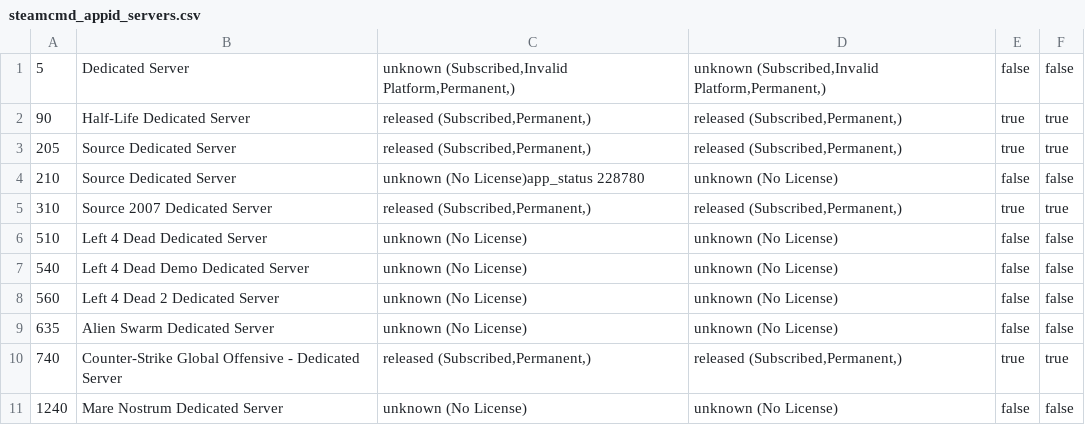
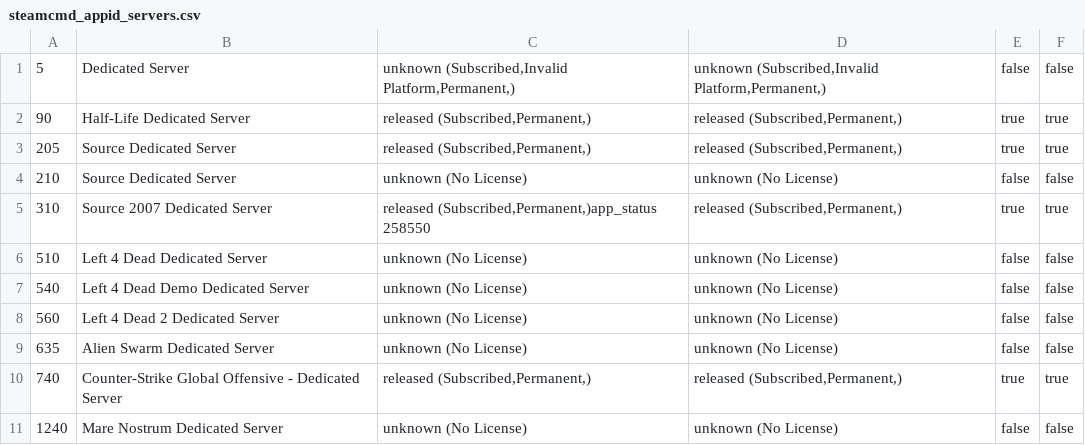
Before and after one commit to dgibbs64/SteamCMD-AppID-List-Servers, a CSV file: steamcmd_appid_servers.csv, drawn as a sheet; only a part is shown.

```diff
--- a/steamcmd_appid_servers.csv
+++ b/steamcmd_appid_servers.csv
@@ -3,4 +3,4 @@
 205,"Source Dedicated Server","released (Subscribed,Permanent,)","released (Subscribed,Permanent,)",true,true
-210,"Source Dedicated Server","unknown (No License)app_status 228780","unknown (No License)",false,false
-310,"Source 2007 Dedicated Server","released (Subscribed,Permanent,)","released (Subscribed,Permanent,)",true,true
+210,"Source Dedicated Server","unknown (No License)","unknown (No License)",false,false
+310,"Source 2007 Dedicated Server","released (Subscribed,Permanent,)app_status 258550","released (Subscribed,Permanent,)",true,true
 510,"Left 4 Dead Dedicated Server","unknown (No License)","unknown (No License)",false,false
```
Also changed, not shown: steamcmd_appid_servers_linux.csv, 3 other files.
